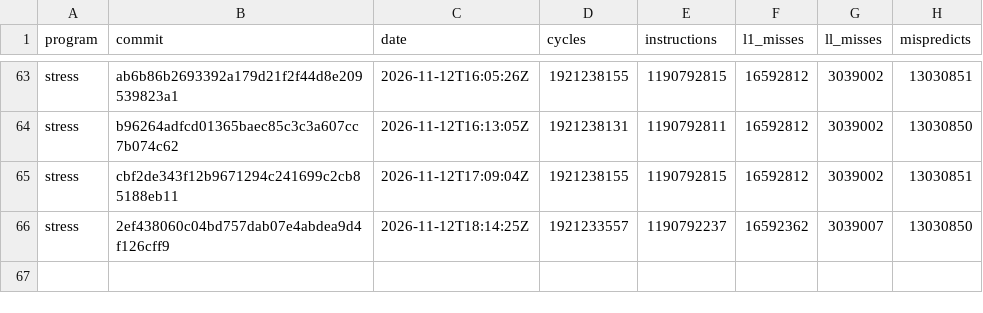
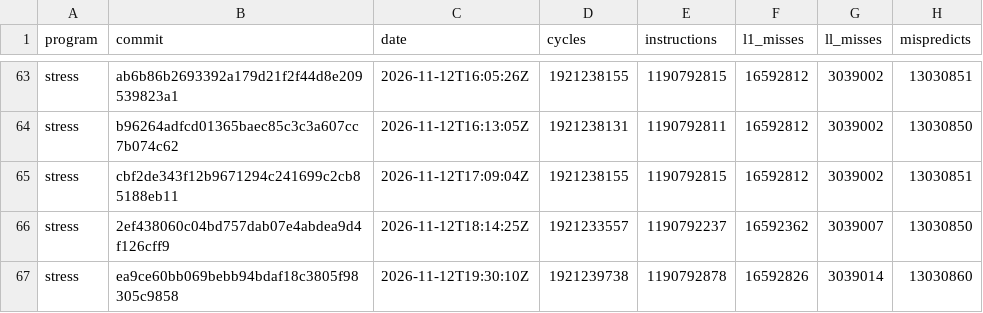
Before and after one commit to zane-lang/compiler, a TSV file: stress.tsv, drawn as a sheet; only a part is shown, gaps mark what is left out; the diff names each change by its address in the sheet, - before the commit and + after, or states it on an @@ line.

```diff
--- a/stress.tsv
+++ b/stress.tsv
+row 67: stress | ea9ce60bb069bebb94bdaf18c3805f98305c9858 | 2026-11-12T19:30:10Z | 1921239738 | 1190792878 | 16592826 | 3039014 | 13030860
```
Also changed, not shown: latest.tsv, stress-plain.tsv, 1 other file.
